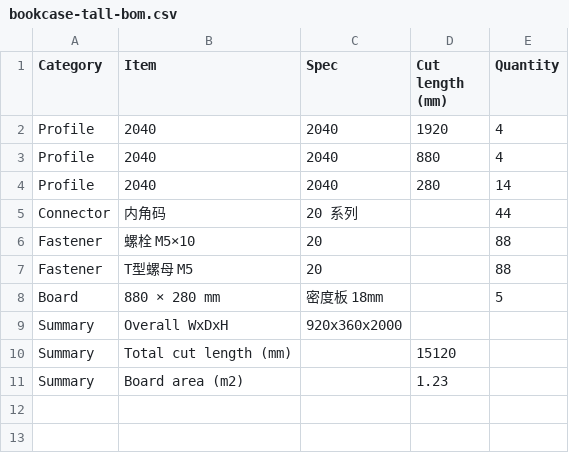
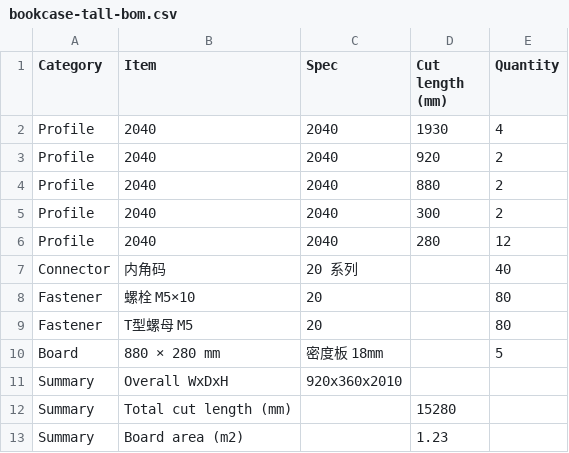
Before and after one commit to taocy001/aluminum-designer, a CSV file: examples/bookcase-tall-bom.csv, drawn as a sheet.

```diff
--- a/examples/bookcase-tall-bom.csv
+++ b/examples/bookcase-tall-bom.csv
@@ -1,11 +1,13 @@
 Category,Item,Spec,Cut length (mm),Quantity
-Profile,2040,2040,1920,4
-Profile,2040,2040,880,4
-Profile,2040,2040,280,14
-Connector,"内角码",20 系列,,44
-Fastener,"螺栓 M5×10",20,,88
-Fastener,"T型螺母 M5",20,,88
+Profile,2040,2040,1930,4
+Profile,2040,2040,920,2
+Profile,2040,2040,880,2
+Profile,2040,2040,300,2
+Profile,2040,2040,280,12
+Connector,"内角码",20 系列,,40
+Fastener,"螺栓 M5×10",20,,80
+Fastener,"T型螺母 M5",20,,80
 Board,"880 × 280 mm","密度板 18mm",,5
-Summary,Overall WxDxH,920x360x2000,,
-Summary,Total cut length (mm),,15120,
+Summary,Overall WxDxH,920x360x2010,,
+Summary,Total cut length (mm),,15280,
 Summary,Board area (m2),,1.23,
```
Also changed, not shown: examples/kitchen-l-shaped-bom.csv, examples/wardrobe-2-door-bom.csv, 15 other files.
